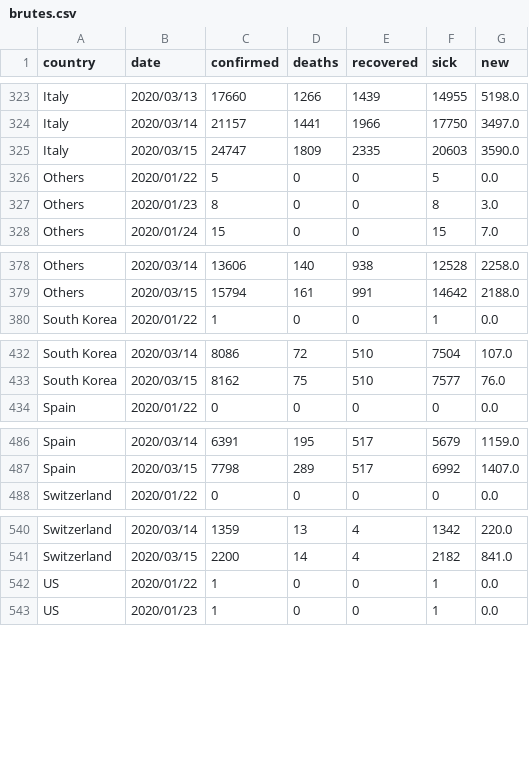
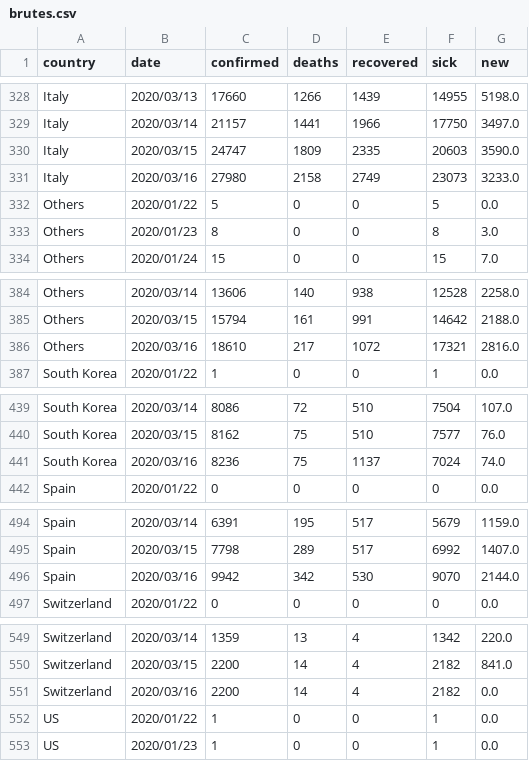
Before and after one commit to Cohhort/Covid19, a CSV file: public/data/brutes.csv, drawn as a sheet; only a part is shown, gaps mark what is left out; the diff covers the shown part only.

```diff
--- a/public/data/brutes.csv
+++ b/public/data/brutes.csv
@@ -325,2 +330,3 @@ Italy,2020/03/14,21157,1441,1966,17750,3497.0
 Italy,2020/03/15,24747,1809,2335,20603,3590.0
+Italy,2020/03/16,27980,2158,2749,23073,3233.0
 Others,2020/01/22,5,0,0,5,0.0
@@ -379,2 +385,3 @@ Others,2020/03/14,13606,140,938,12528,2258.0
 Others,2020/03/15,15794,161,991,14642,2188.0
+Others,2020/03/16,18610,217,1072,17321,2816.0
 South Korea,2020/01/22,1,0,0,1,0.0
@@ -433,2 +440,3 @@ South Korea,2020/03/14,8086,72,510,7504,107.0
 South Korea,2020/03/15,8162,75,510,7577,76.0
+South Korea,2020/03/16,8236,75,1137,7024,74.0
 Spain,2020/01/22,0,0,0,0,0.0
@@ -487,2 +495,3 @@ Spain,2020/03/14,6391,195,517,5679,1159.0
 Spain,2020/03/15,7798,289,517,6992,1407.0
+Spain,2020/03/16,9942,342,530,9070,2144.0
 Switzerland,2020/01/22,0,0,0,0,0.0
@@ -541,2 +550,3 @@ Switzerland,2020/03/14,1359,13,4,1342,220.0
 Switzerland,2020/03/15,2200,14,4,2182,841.0
+Switzerland,2020/03/16,2200,14,4,2182,0.0
 US,2020/01/22,1,0,0,1,0.0
```
Also changed, not shown: 6 added rows elsewhere in this file, public/data/scores.csv, 1 other file.
